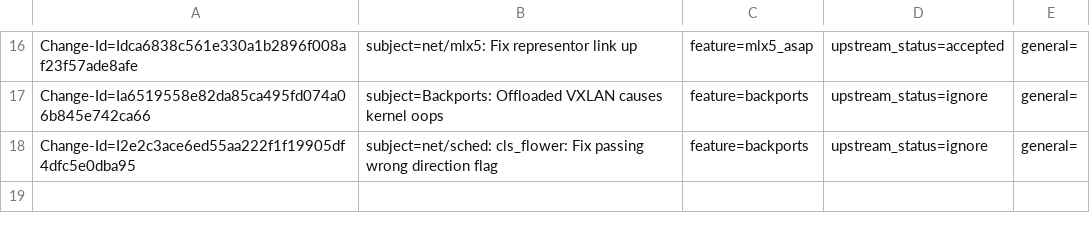
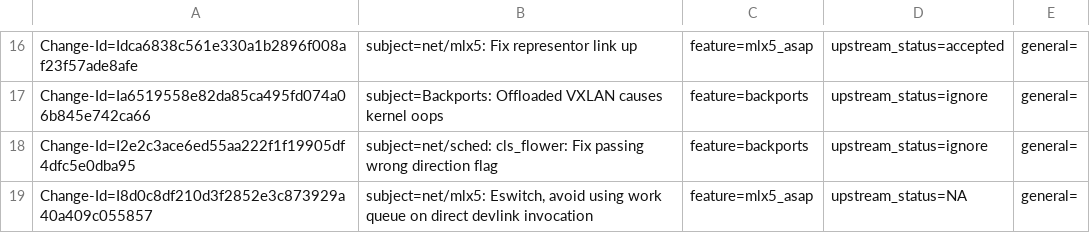
Before and after one commit to Shun-Hao/mlnx-ofa_kernel-4.6-1.0.1.1-rhel7.3, a CSV file: metadata/Eli_Cohen.csv, drawn as a sheet; only a part is shown, gaps mark what is left out.

Commit message:
net/mlx5: Eswitch, avoid using work queue on direct devlink invocation
If eswitch mode change is invoked directly using devlink (as opposed to
using the sysfs entry), call directly the mode set logic. This prevents
possible crashes caused by the handler accessing data provided as
arguments which may be freed by the caller.

The fix checks the caller name and acts according to that.

Issue: 1718496
Change-Id: I8d0c8df210d3f2852e3c873929a40a409c055857
Signed-off-by: Eli Cohen <eli@mellanox.com>

```diff
--- a/metadata/Eli_Cohen.csv
+++ b/metadata/Eli_Cohen.csv
@@ -18 +18,2 @@ Change-Id=Ia6519558e82da85ca495fd074a06b845e742ca66; subject=Backports: Offloade
 Change-Id=I2e2c3ace6ed55aa222f1f19905df4dfc5e0dba95; subject=net/sched: cls_flower: Fix passing wrong direction flag; feature=backports; upstream_status=ignore; general=;
+Change-Id=I8d0c8df210d3f2852e3c873929a40a409c055857; subject=net/mlx5: Eswitch, avoid using work queue on direct devlink invocation; feature=mlx5_asap; upstream_status=NA; general=;
```
Also changed, not shown: 2 other files.
